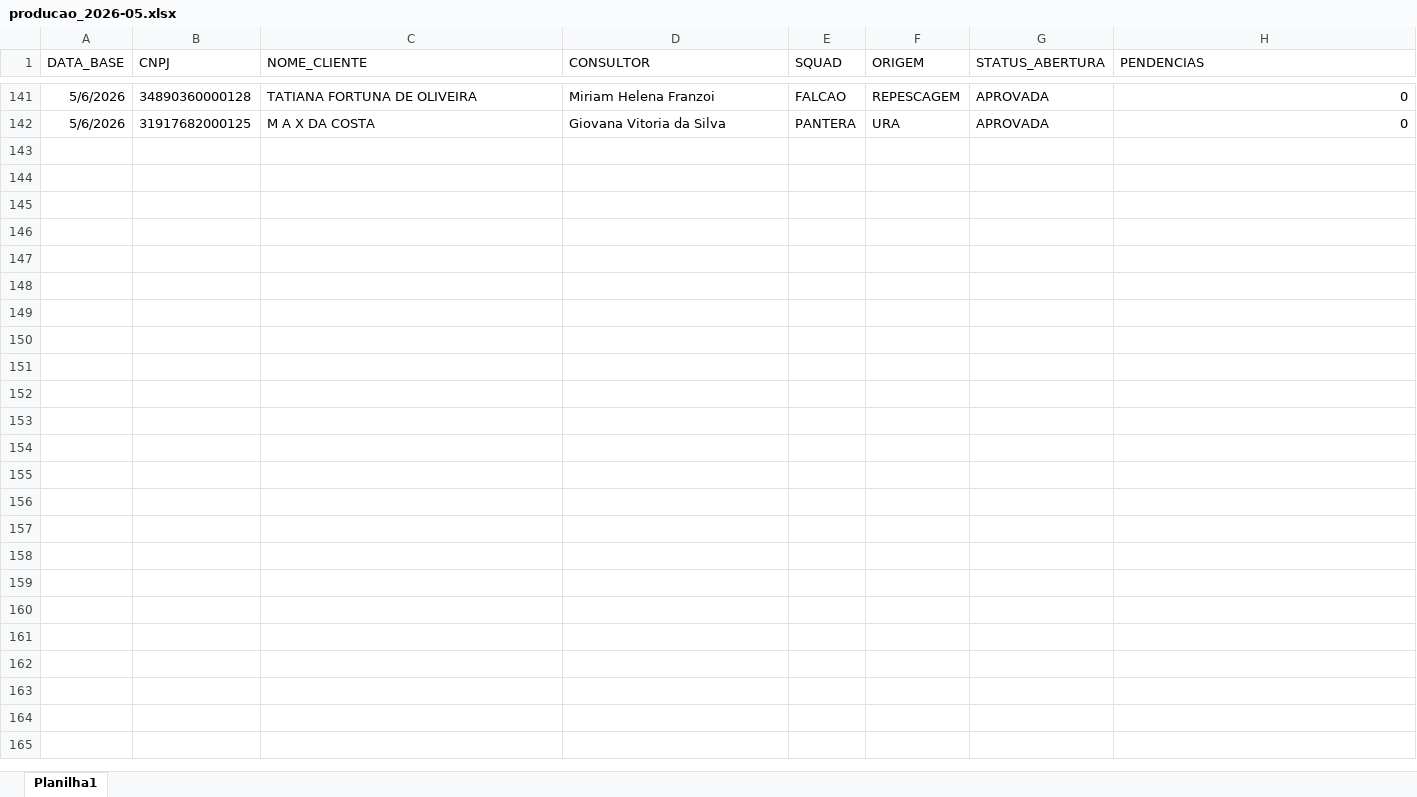
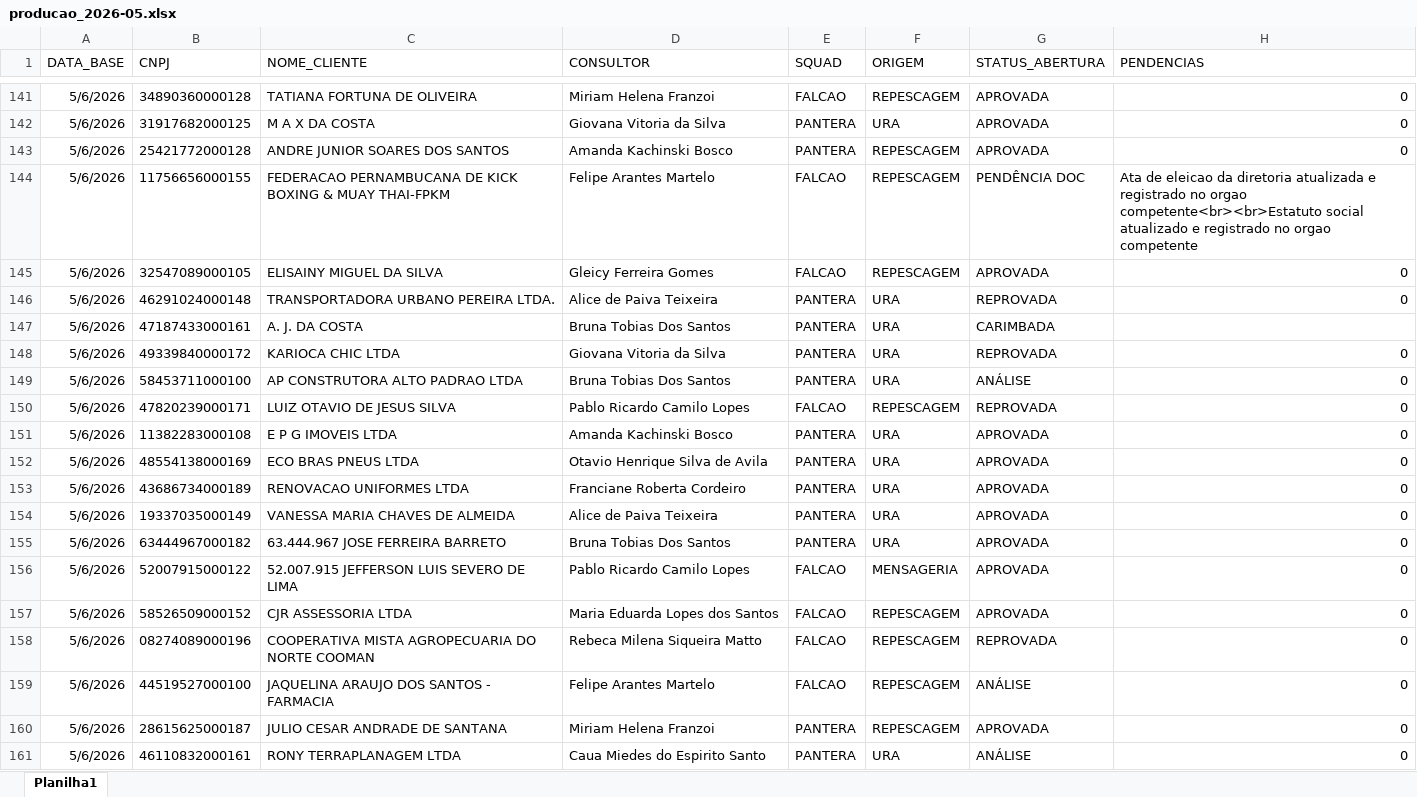
Before and after one commit to Augusto05/atlas, an Excel workbook: first-atlas/producao_2026-05.xlsx, sheet Planilha1, drawn as a sheet; only a part is shown, gaps mark what is left out; values as stored, in another font and other column widths than the file's, no borders; the diff covers the shown part only; the diff names each change by its address in the sheet, - before the commit and + after, or states it on an @@ line.

Commit message:
updated producao

```diff
--- a/first-atlas/producao_2026-05.xlsx (sheet Planilha1)
+++ b/first-atlas/producao_2026-05.xlsx (sheet Planilha1)
+row 143: 5/6/2026 | 25421772000128 | ANDRE JUNIOR SOARES DOS SANTOS | Amanda Kachinski Bosco | PANTERA | REPESCAGEM | APROVADA | 0
+row 144: 5/6/2026 | 11756656000155 | FEDERACAO PERNAMBUCANA DE KICK BOXING & MUAY THAI-FPKM | Felipe Arantes Martelo | FALCAO | REPESCAGEM | PENDÊNCIA DOC | Ata de eleicao da diretoria atualizada e registrado no orgao competente<br><br>Estatuto social atualizado e registrado no orgao competente
+row 145: 5/6/2026 | 32547089000105 | ELISAINY MIGUEL DA SILVA | Gleicy Ferreira Gomes | FALCAO | REPESCAGEM | APROVADA | 0
+row 146: 5/6/2026 | 46291024000148 | TRANSPORTADORA URBANO PEREIRA LTDA. | Alice de Paiva Teixeira | PANTERA | URA | REPROVADA | 0
+row 147: 5/6/2026 | 47187433000161 | A. J. DA COSTA | Bruna Tobias Dos Santos | PANTERA | URA | CARIMBADA
+row 148: 5/6/2026 | 49339840000172 | KARIOCA CHIC LTDA | Giovana Vitoria da Silva | PANTERA | URA | REPROVADA | 0
+row 149: 5/6/2026 | 58453711000100 | AP CONSTRUTORA ALTO PADRAO LTDA | Bruna Tobias Dos Santos | PANTERA | URA | ANÁLISE | 0
+row 150: 5/6/2026 | 47820239000171 | LUIZ OTAVIO DE JESUS SILVA | Pablo Ricardo Camilo Lopes | FALCAO | REPESCAGEM | REPROVADA | 0
+row 151: 5/6/2026 | 11382283000108 | E P G IMOVEIS LTDA | Amanda Kachinski Bosco | PANTERA | URA | APROVADA | 0
+row 152: 5/6/2026 | 48554138000169 | ECO BRAS PNEUS LTDA | Otavio Henrique Silva de Avila | PANTERA | URA | APROVADA | 0
+row 153: 5/6/2026 | 43686734000189 | RENOVACAO UNIFORMES LTDA | Franciane Roberta Cordeiro | PANTERA | URA | APROVADA | 0
+row 154: 5/6/2026 | 19337035000149 | VANESSA MARIA CHAVES DE ALMEIDA | Alice de Paiva Teixeira | PANTERA | URA | APROVADA | 0
+row 155: 5/6/2026 | 63444967000182 | 63.444.967 JOSE FERREIRA BARRETO | Bruna Tobias Dos Santos | PANTERA | URA | APROVADA | 0
+row 156: 5/6/2026 | 52007915000122 | 52.007.915 JEFFERSON LUIS SEVERO DE LIMA | Pablo Ricardo Camilo Lopes | FALCAO | MENSAGERIA | APROVADA | 0
+row 157: 5/6/2026 | 58526509000152 | CJR ASSESSORIA LTDA | Maria Eduarda Lopes dos Santos | FALCAO | REPESCAGEM | APROVADA | 0
+row 158: 5/6/2026 | 08274089000196 | COOPERATIVA MISTA AGROPECUARIA DO NORTE COOMAN | Rebeca Milena Siqueira Matto | FALCAO | REPESCAGEM | REPROVADA | 0
+row 159: 5/6/2026 | 44519527000100 | JAQUELINA ARAUJO DOS SANTOS - FARMACIA | Felipe Arantes Martelo | FALCAO | REPESCAGEM | ANÁLISE | 0
+row 160: 5/6/2026 | 28615625000187 | JULIO CESAR ANDRADE DE SANTANA | Miriam Helena Franzoi | PANTERA | REPESCAGEM | APROVADA | 0
+row 161: 5/6/2026 | 46110832000161 | RONY TERRAPLANAGEM LTDA | Caua Miedes do Espirito Santo | PANTERA | URA | ANÁLISE | 0
```
Also changed, not shown: 29 added rows and 13 edited cells elsewhere in this sheet.
